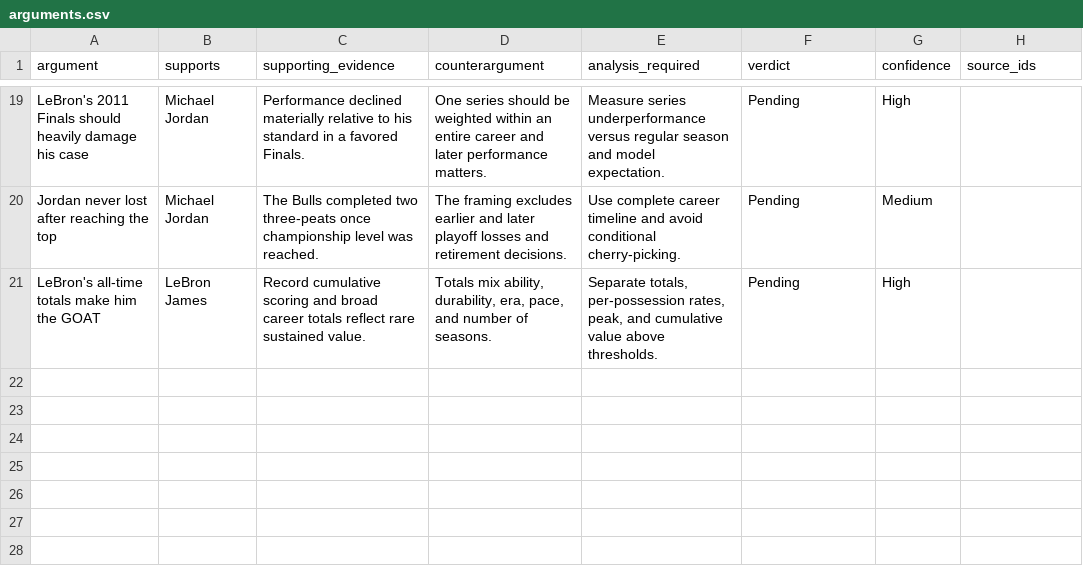
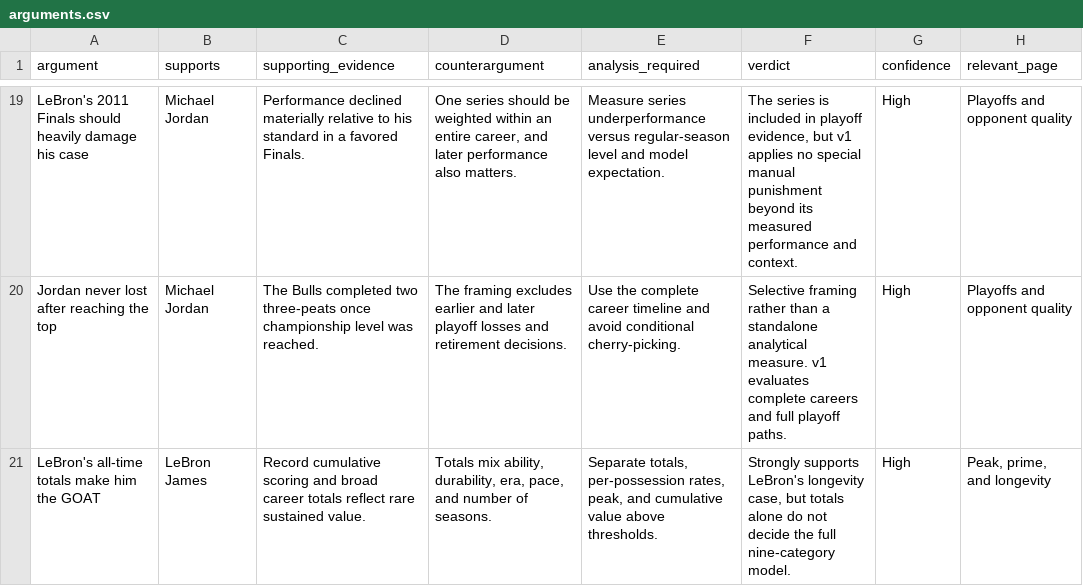
Before and after one commit to Prakhar2828/goat-lab, a CSV file: data/manual/arguments.csv, drawn as a sheet; only a part is shown, gaps mark what is left out; the diff covers the shown part only.

```diff
--- a/data/manual/arguments.csv
+++ b/data/manual/arguments.csv
@@ -1 +1 @@
-argument,supports,supporting_evidence,counterargument,analysis_required,verdict,confidence,source_ids
+argument,supports,supporting_evidence,counterargument,analysis_required,verdict,confidence,relevant_page
@@ -19,3 +19,3 @@ argument,supports,supporting_evidence,counterargument,analysis_required,verdict,
-"LeBron's 2011 Finals should heavily damage his case",Michael Jordan,"Performance declined materially relative to his standard in a favored Finals.","One series should be weighted within an entire career and later performance matters.","Measure series underperformance versus regular season and model expectation.",Pending,High,
-"Jordan never lost after reaching the top",Michael Jordan,"The Bulls completed two three-peats once championship level was reached.","The framing excludes earlier and later playoff losses and retirement decisions.","Use complete career timeline and avoid conditional cherry-picking.",Pending,Medium,
-"LeBron's all-time totals make him the GOAT",LeBron James,"Record cumulative scoring and broad career totals reflect rare sustained value.","Totals mix ability, durability, era, pace, and number of seasons.","Separate totals, per-possession rates, peak, and cumulative value above thresholds.",Pending,High,
+"LeBron's 2011 Finals should heavily damage his case",Michael Jordan,"Performance declined materially relative to his standard in a favored Finals.","One series should be weighted within an entire career, and later performance also matters.","Measure series underperformance versus regular-season level and model expectation.","The series is included in playoff evidence, but v1 applies no special manual punishment beyond its measured performance and context.",High,"Playoffs and opponent quality"
+"Jordan never lost after reaching the top",Michael Jordan,"The Bulls completed two three-peats once championship level was reached.","The framing excludes earlier and later playoff losses and retirement decisions.","Use the complete career timeline and avoid conditional cherry-picking.","Selective framing rather than a standalone analytical measure. v1 evaluates complete careers and full playoff paths.",High,"Playoffs and opponent quality"
+"LeBron's all-time totals make him the GOAT",LeBron James,"Record cumulative scoring and broad career totals reflect rare sustained value.","Totals mix ability, durability, era, pace, and number of seasons.","Separate totals, per-possession rates, peak, and cumulative value above thresholds.","Strongly supports LeBron's longevity case, but totals alone do not decide the full nine-category model.",High,"Peak, prime, and longevity"
```
Also changed, not shown: 67 edited cells elsewhere in this file, 14 other files.
